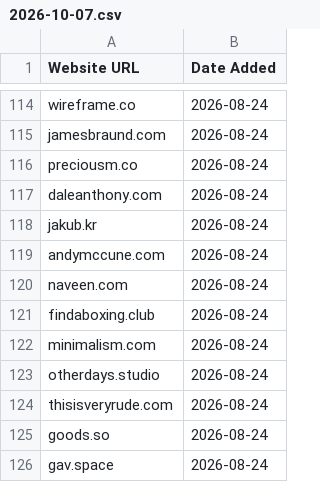
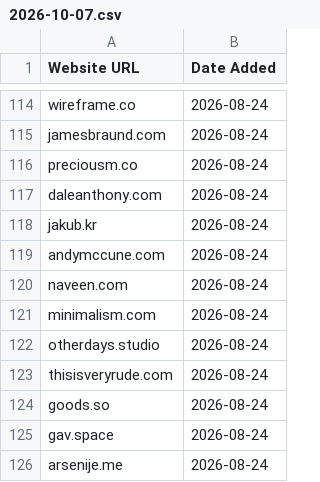
Before and after one commit to omyvnss/adfolio-clone, a CSV file: data/history/2026-10-07.csv, drawn as a sheet; only a part is shown, gaps mark what is left out; the shorter side is filled out with more unchanged rows.

```diff
--- a/data/history/2026-10-07.csv
+++ b/data/history/2026-10-07.csv
@@ -120,3 +120,2 @@ andymccune.com,2026-08-24
 naveen.com,2026-08-24
-findaboxing.club,2026-08-24
 minimalism.com,2026-08-24
```
Also changed, not shown: data/sites.csv, 1 other file.
